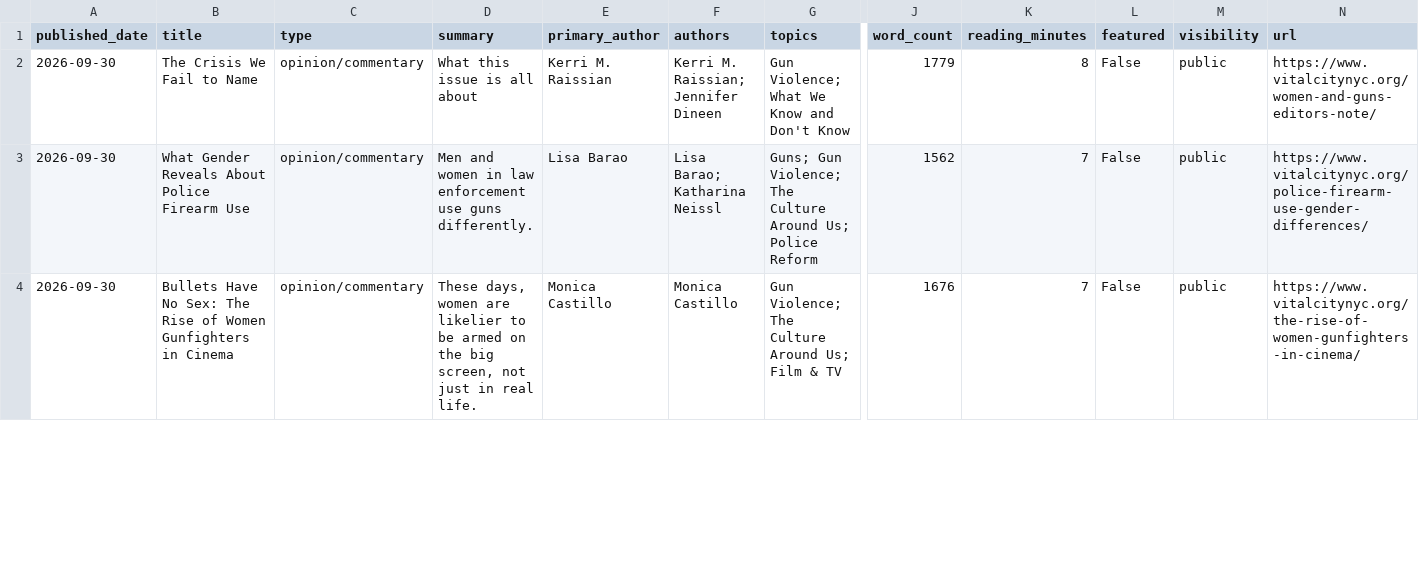
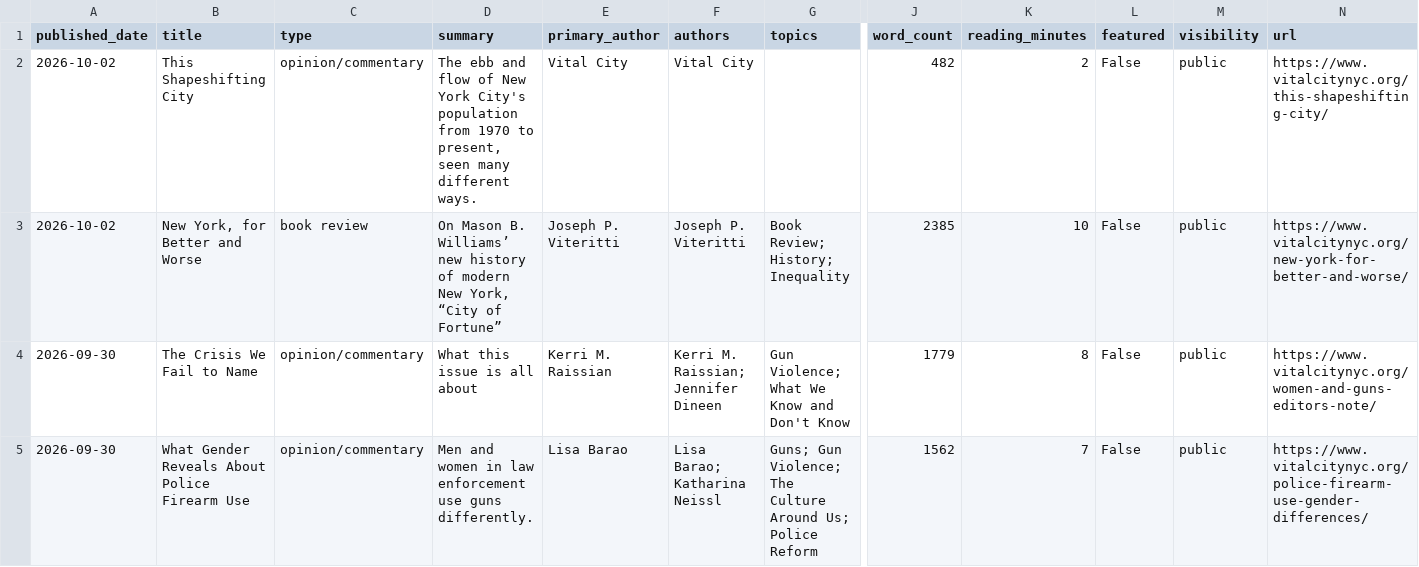
Before and after one commit to Vital-City-NYC/vital-city-catalogue, a CSV file: data/catalogue.csv, drawn as a sheet; only a part is shown, gaps mark what is left out; the shorter side is filled out with more unchanged rows; rows hold the shown columns only; the diff names each change by its address in the sheet, - before the commit and + after, or states it on an @@ line.

```diff
--- a/data/catalogue.csv
+++ b/data/catalogue.csv
+row 2: 2026-10-02 | This Shapeshifting City | opinion/commentary | The ebb and flow of New York City's population from 1970 to present, seen many different ways. | Vital City | Vital City |  | 482 | 2 | False | public | https://www.vitalcitynyc.org/this-shapeshifting-city/
+row 3: 2026-10-02 | New York, for Better and Worse | book review | On Mason B. Williams’ new history of modern New York, “City of Fortune” | Joseph P. Viteritti | Joseph P. Viteritti | Book Review; History; Inequality | 2385 | 10 | False | public | https://www.vitalcitynyc.org/new-york-for-better-and-worse/
```
Also changed, not shown: 17 other files.
